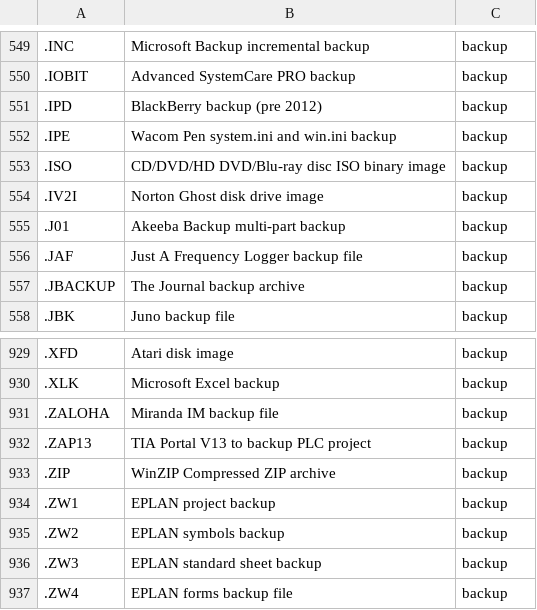
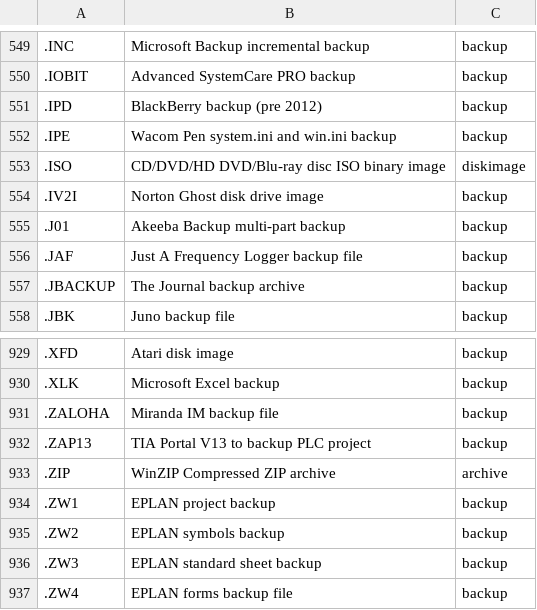
Before and after one commit to nikistag/prvstorage, a CSV file: public/extension.csv, drawn as a sheet; only a part is shown, gaps mark what is left out.

```diff
--- a/public/extension.csv
+++ b/public/extension.csv
@@ -552,3 +552,3 @@
 .IPE,Wacom Pen system.ini and win.ini backup,backup
-.ISO,CD/DVD/HD DVD/Blu-ray disc ISO binary image,backup
+.ISO,CD/DVD/HD DVD/Blu-ray disc ISO binary image,diskimage
 .IV2I,Norton Ghost disk drive image,backup
@@ -932,3 +932,3 @@
 .ZAP13,TIA Portal V13 to backup PLC project,backup
-.ZIP,WinZIP Compressed ZIP archive,backup
+.ZIP,WinZIP Compressed ZIP archive,archive
 .ZW1,EPLAN project backup,backup
```
Also changed, not shown: 5 other files.
